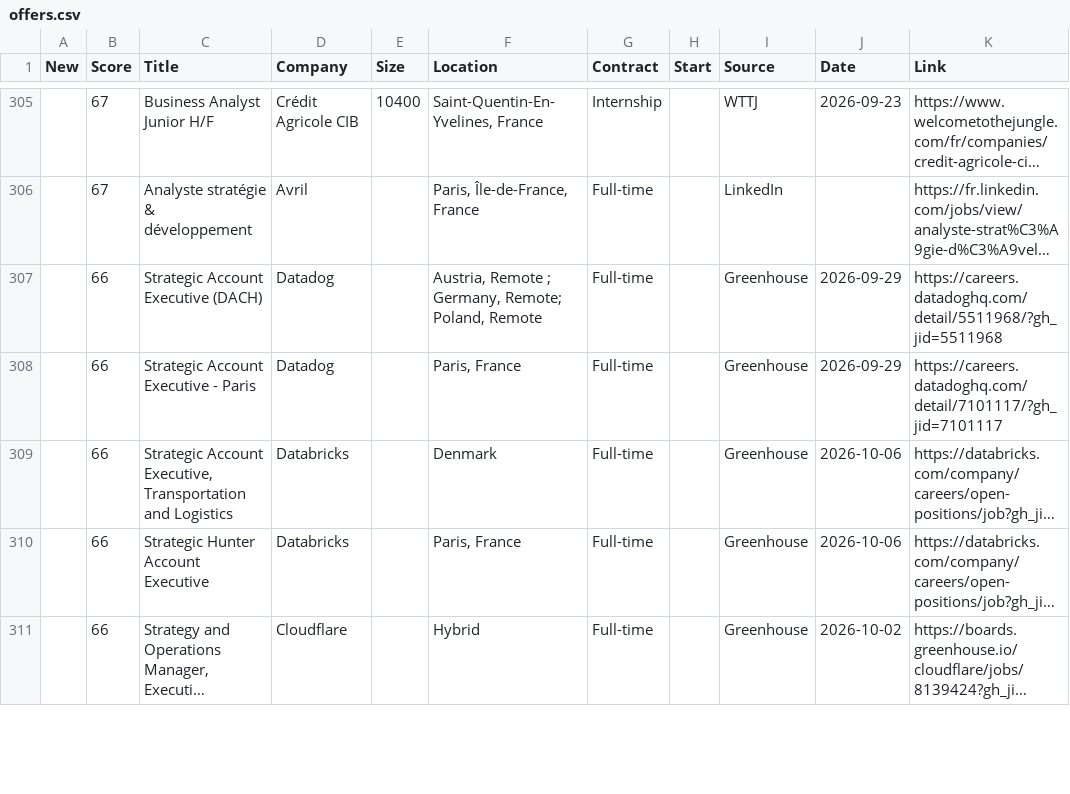
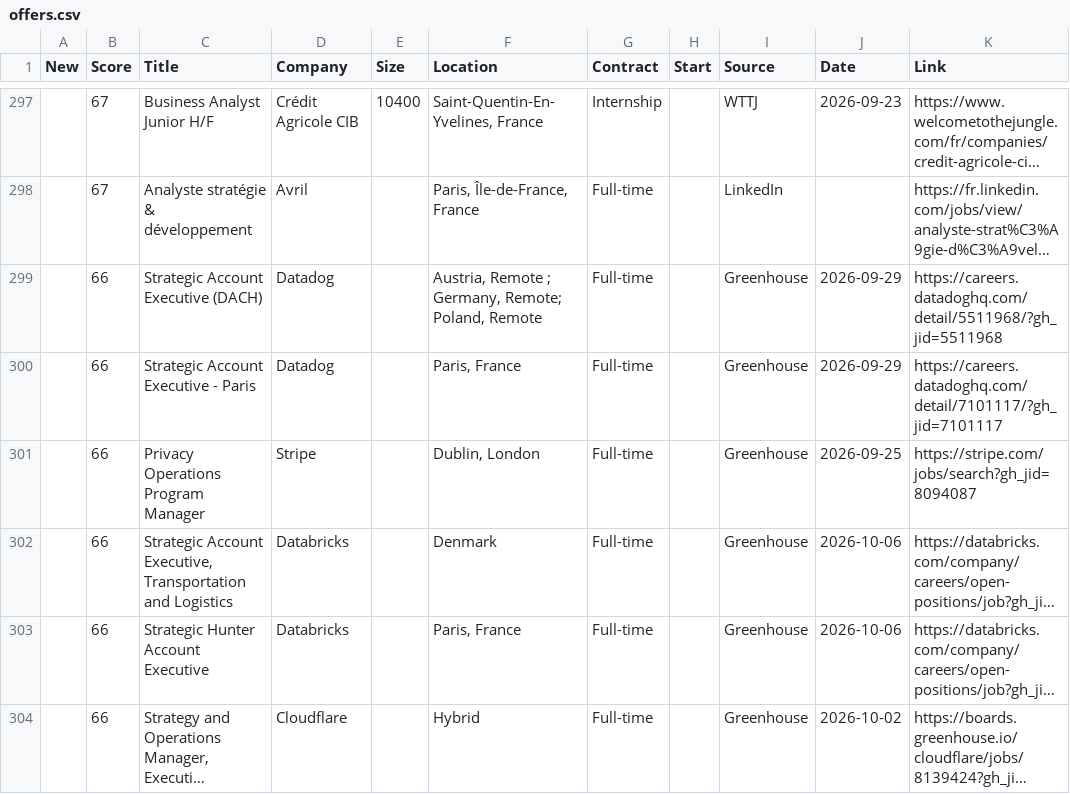
Before and after one commit to w3llan-blip/job-dashboard, a CSV file: docs/offers.csv, drawn as a sheet; only a part is shown, gaps mark what is left out; long unchanged cells end in …; the diff covers the shown part only; the diff names each change by its address in the sheet, - before the commit and + after, or states it on an @@ line.

```diff
--- a/docs/offers.csv
+++ b/docs/offers.csv
+row 301:  | 66 | Privacy Operations Program Manager | Stripe |  | Dublin, London | Full-time |  | Greenhouse | 2026-09-25 | https://stripe.com/jobs/search?gh_jid=8094087
```
Also changed, not shown: 9 added rows and 14 removed rows elsewhere in this file, 4 other files.
